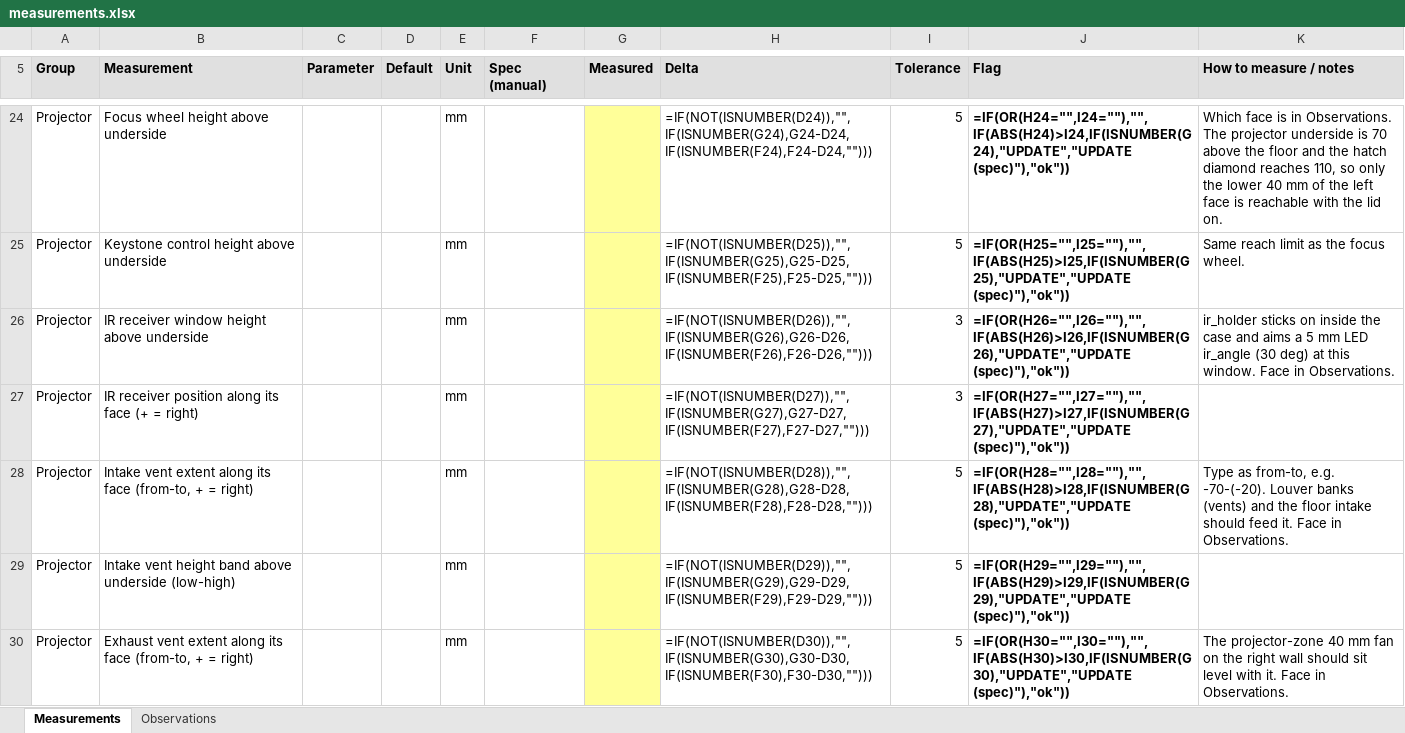
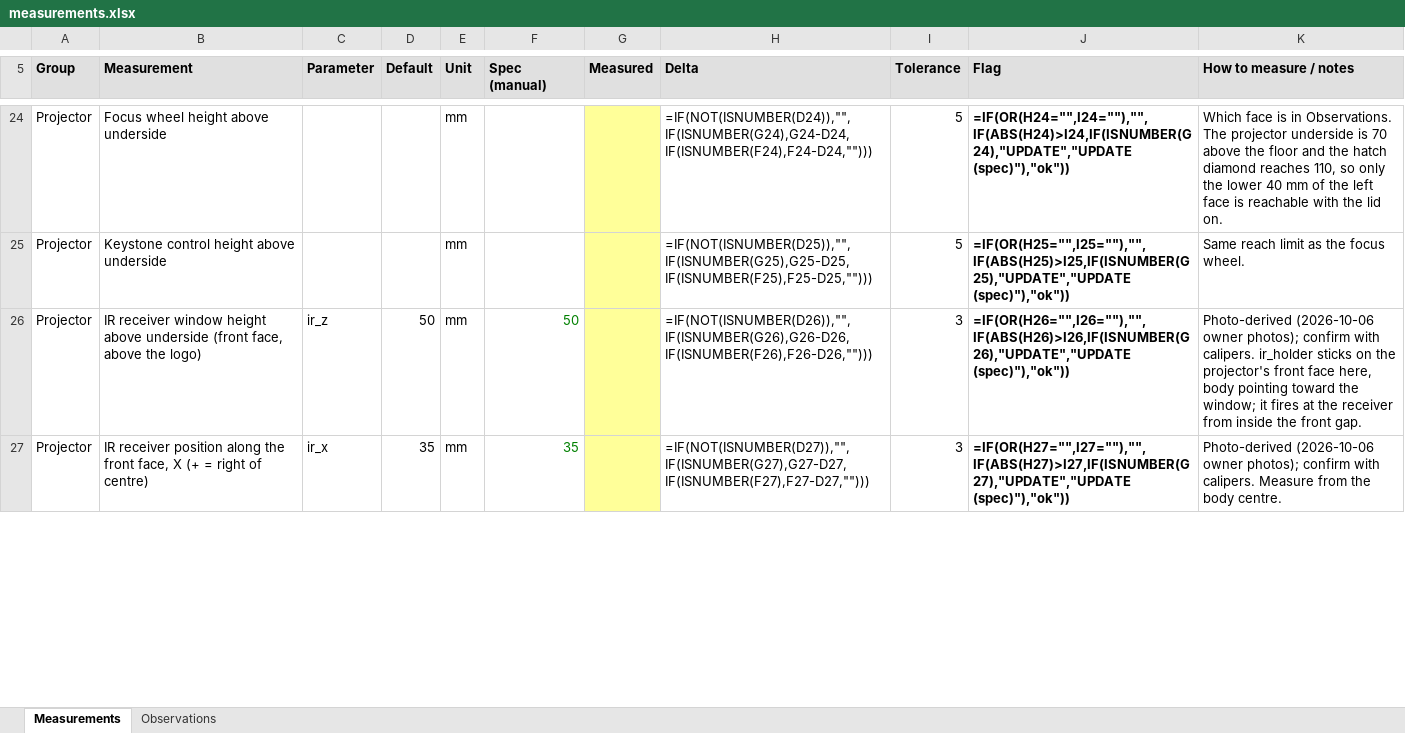
Before and after one commit to davidwkeith/atmosfx-projector-case, an Excel workbook: docs/measurements.xlsx, sheet Measurements, drawn as a sheet; only a part is shown, gaps mark what is left out; values as stored, in another font and other column widths than the file's, no borders; formulas without a stored value are shown as written; removed rows and columns are numbered as before the commit, all else as after; the diff covers the shown part only; the diff names each change by its address in the sheet, - before the commit and + after, or states it on an @@ line.

```diff
--- a/docs/measurements.xlsx (sheet Measurements)
+++ b/docs/measurements.xlsx (sheet Measurements)
-B26 (Measurement): …above underside
+B26 (Measurement): …above underside (front face, above the logo)
-C26 (Parameter): (empty)
+C26 (Parameter): ir_z
-D26 (Default): (empty)
+D26 (Default): 50
-F26 (Spec (manual)): (empty)
+F26 (Spec (manual)): 50
-K26 (How to measure / notes): ir_holder sticks on inside the case and aims a 5 mm LED ir_angle (30 deg) at this window. Face in Observations.
+K26 (How to measure / notes): Photo-derived (2026-10-06 owner photos); confirm with calipers. ir_holder sticks on the projector's front face here, body pointing toward the window; it fires at the receiver from inside the front gap.
-B27 (Measurement): …position along its face (+ = right)
+B27 (Measurement): …position along the front face, X (+ = right of centre)
-C27 (Parameter): (empty)
+C27 (Parameter): ir_x
-D27 (Default): (empty)
+D27 (Default): 35
-F27 (Spec (manual)): (empty)
+F27 (Spec (manual)): 35
-K27 (How to measure / notes): (empty)
+K27 (How to measure / notes): Photo-derived (2026-10-06 owner photos); confirm with calipers. Measure from the body centre.
-row 28: Projector | Intake vent extent along its face (from-to, + = right) |  |  | mm |  |  | =IF(NOT(ISNUMBER(D28)),"",IF(ISNUMBER(G28),G28-D28,IF(ISNUMBER(F28),F28-D28,""))) | 5 | =IF(OR(H28="",I28=""),"",IF(ABS(H28)>I28,IF(ISNUMBER(G28),"UPDATE","UPDATE (spec)"),"ok")) | Type as from-to, e.g. -70-(-20). Louver banks (vents) and the floor intake should feed it. Face in Observations.
-row 29: Projector | Intake vent height band above underside (low-high) |  |  | mm |  |  | =IF(NOT(ISNUMBER(D29)),"",IF(ISNUMBER(G29),G29-D29,IF(ISNUMBER(F29),F29-D29,""))) | 5 | =IF(OR(H29="",I29=""),"",IF(ABS(H29)>I29,IF(ISNUMBER(G29),"UPDATE","UPDATE (spec)"),"ok"))
-row 30: Projector | Exhaust vent extent along its face (from-to, + = right) |  |  | mm |  |  | =IF(NOT(ISNUMBER(D30)),"",IF(ISNUMBER(G30),G30-D30,IF(ISNUMBER(F30),F30-D30,""))) | 5 | =IF(OR(H30="",I30=""),"",IF(ABS(H30)>I30,IF(ISNUMBER(G30),"UPDATE","UPDATE (spec)"),"ok")) | The projector-zone 40 mm fan on the right wall should sit level with it. Face in Observations.
```
Also changed, not shown: 12 added rows, 9 removed rows and 14 edited cells elsewhere in this sheet, sheet Observations, 10 other files.
